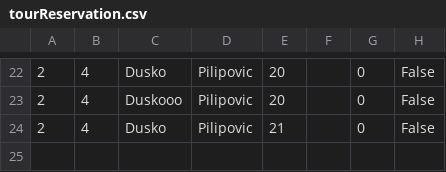
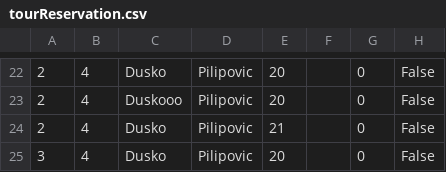
Before and after one commit to marija-djurdjevic/Booking, a CSV file: Resources/Data/tourReservation.csv, drawn as a sheet; only a part is shown, gaps mark what is left out; the diff names each change by its address in the sheet, - before the commit and + after, or states it on an @@ line.

```diff
--- a/Resources/Data/tourReservation.csv
+++ b/Resources/Data/tourReservation.csv
+row 25: 3 | 4 | Dusko | Pilipovic | 20 |  | 0 | False
```
Also changed, not shown: Resources/Data/tours.csv, Resources/Data/vouchers.csv, 5 other files.
